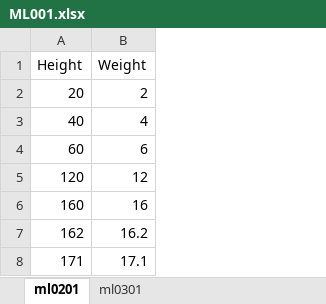
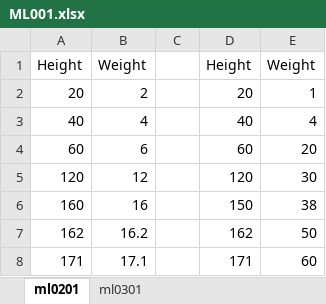
Before and after one commit to lhcdims/ml001, an Excel workbook: ML001.xlsx, sheet ml0201, drawn as a sheet; values as stored, in another font and other column widths than the file's, no borders; charts and pictures not drawn; the diff names each change by its address in the sheet, - before the commit and + after, or states it on an @@ line.

Commit message:
excel changed

```diff
--- a/ML001.xlsx (sheet ml0201)
+++ b/ML001.xlsx (sheet ml0201)
+column C, empty
+column D, rows 1-8: Height | 20 | 40 | 60 | 120 | 150 | 162 | 171
+column E, rows 1-8: Weight | 1 | 4 | 20 | 30 | 38 | 50 | 60
```
Also changed, not shown: charts or pictures.
